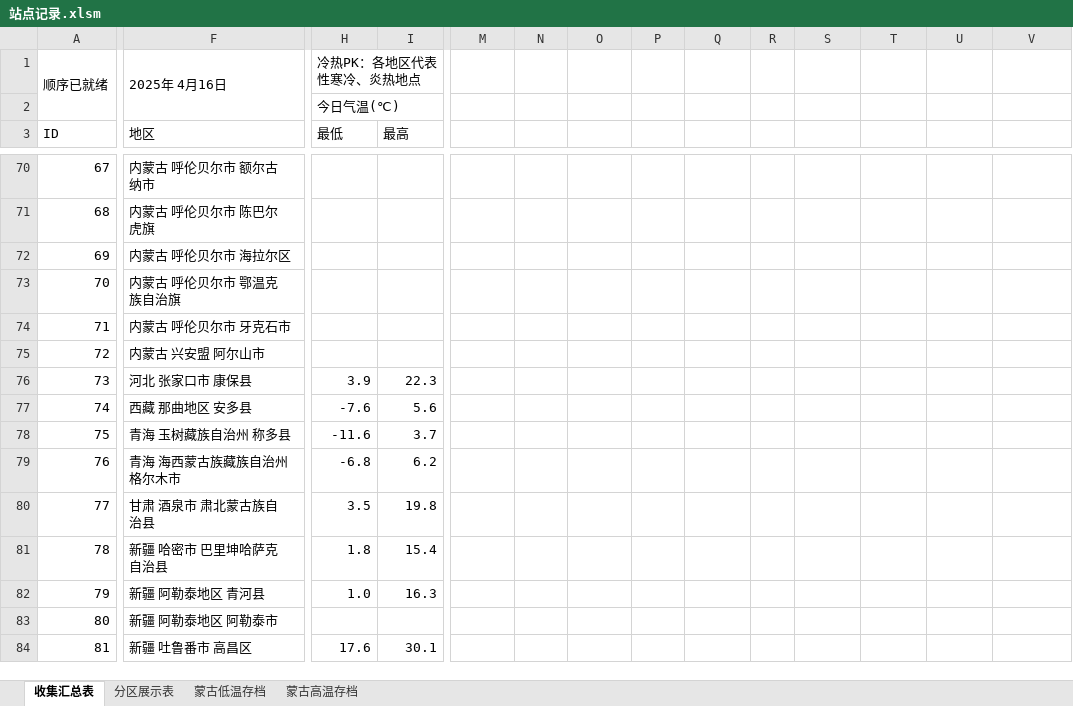
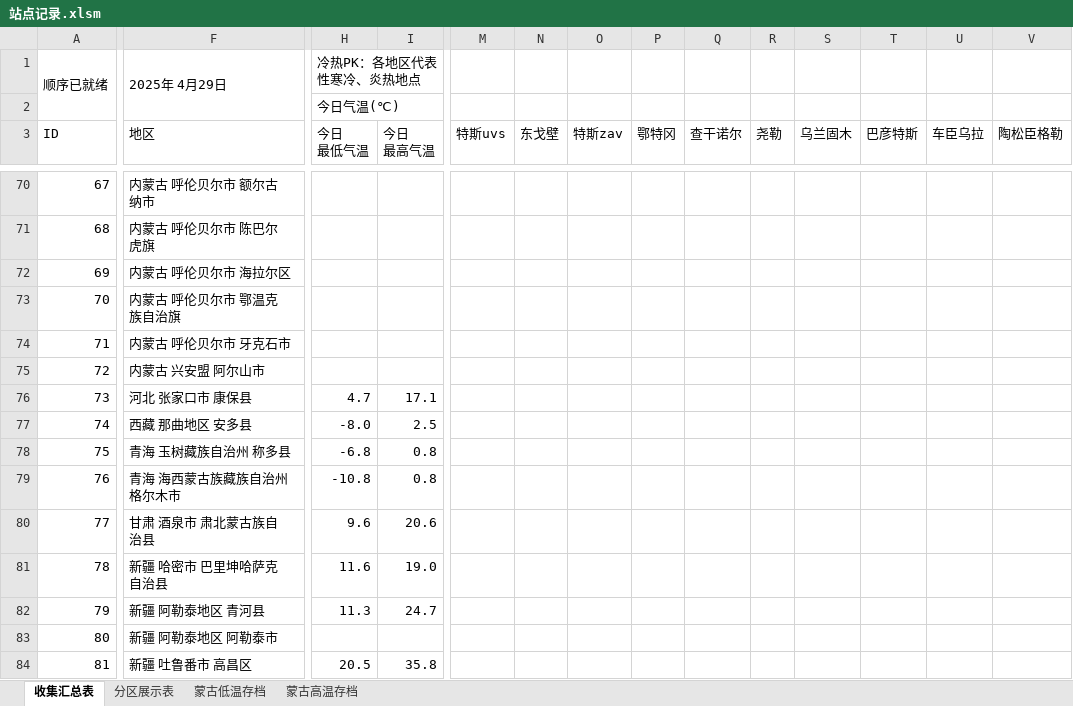
Before and after one commit to qkvkql/default, an Excel workbook: 气象/站点记录.xlsm, sheet 收集汇总表, drawn as a sheet; only a part is shown, gaps mark what is left out; values as stored, in another font and other column widths than the file's, no cell formats; conditional formats not drawn; ↵ is a line break in a cell; the diff covers the shown part only; the diff names each change by its address in the sheet, - before the commit and + after, or states it on an @@ line.

```diff
--- a/气象/站点记录.xlsm (sheet 收集汇总表)
+++ b/气象/站点记录.xlsm (sheet 收集汇总表)
-F1 (地区): 2025年 4月16日
+F1 (地区): 2025年 4月29日
-H3: 最低
+H3: 今日 ↵ 最低气温
-I3: 最高
+I3: 今日 ↵ 最高气温
-M3: (empty)
+M3: 特斯uvs
-N3: (empty)
+N3: 东戈壁
-O3: (empty)
+O3: 特斯zav
-P3: (empty)
+P3: 鄂特冈
-Q3: (empty)
+Q3: 查干诺尔
-R3: (empty)
+R3: 尧勒
-S3: (empty)
+S3: 乌兰固木
-T3: (empty)
+T3: 巴彦特斯
-U3: (empty)
+U3: 车臣乌拉
-V3: (empty)
+V3: 陶松臣格勒
-H76 (今日 最低气温): 3.9
+H76 (今日 最低气温): 4.7
-I76 (今日 最高气温): 22.3
+I76 (今日 最高气温): 17.1
-H77 (今日 最低气温): -7.6
+H77 (今日 最低气温): -8.0
-I77 (今日 最高气温): 5.6
+I77 (今日 最高气温): 2.5
-H78 (今日 最低气温): -11.6
+H78 (今日 最低气温): -6.8
-I78 (今日 最高气温): 3.7
+I78 (今日 最高气温): 0.8
-H79 (今日 最低气温): -6.8
+H79 (今日 最低气温): -10.8
-I79 (今日 最高气温): 6.2
+I79 (今日 最高气温): 0.8
-H80 (今日 最低气温): 3.5
+H80 (今日 最低气温): 9.6
-I80 (今日 最高气温): 19.8
+I80 (今日 最高气温): 20.6
-H81 (今日 最低气温): 1.8
+H81 (今日 最低气温): 11.6
-I81 (今日 最高气温): 15.4
+I81 (今日 最高气温): 19.0
-H82 (今日 最低气温): 1.0
+H82 (今日 最低气温): 11.3
-I82 (今日 最高气温): 16.3
+I82 (今日 最高气温): 24.7
-H84 (今日 最低气温): 17.6
+H84 (今日 最低气温): 20.5
-I84 (今日 最高气温): 30.1
+I84 (今日 最高气温): 35.8
```
Also changed, not shown: 155 edited cells elsewhere in this sheet, sheet 蒙古高温存档, sheet 蒙古低温存档, sheet 分区展示表, cell formats, 气象/站点信息.xlsx.
